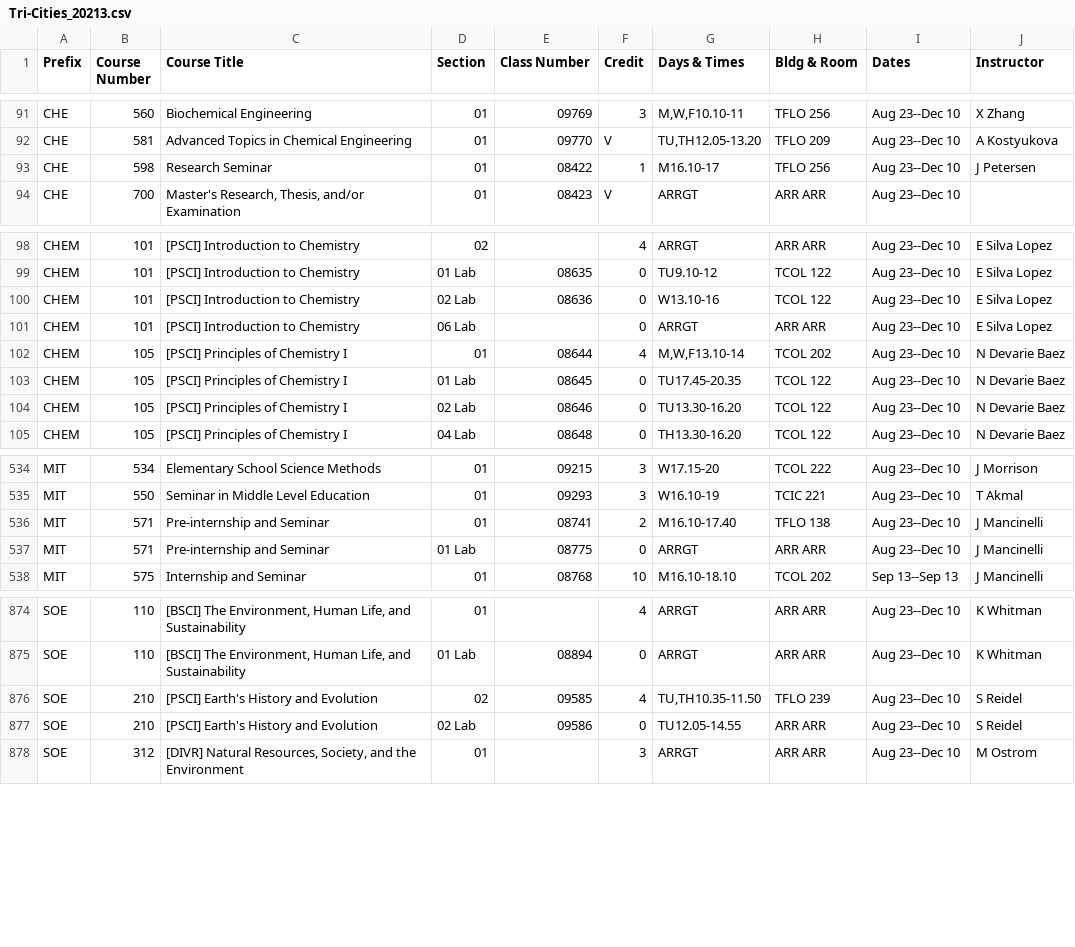
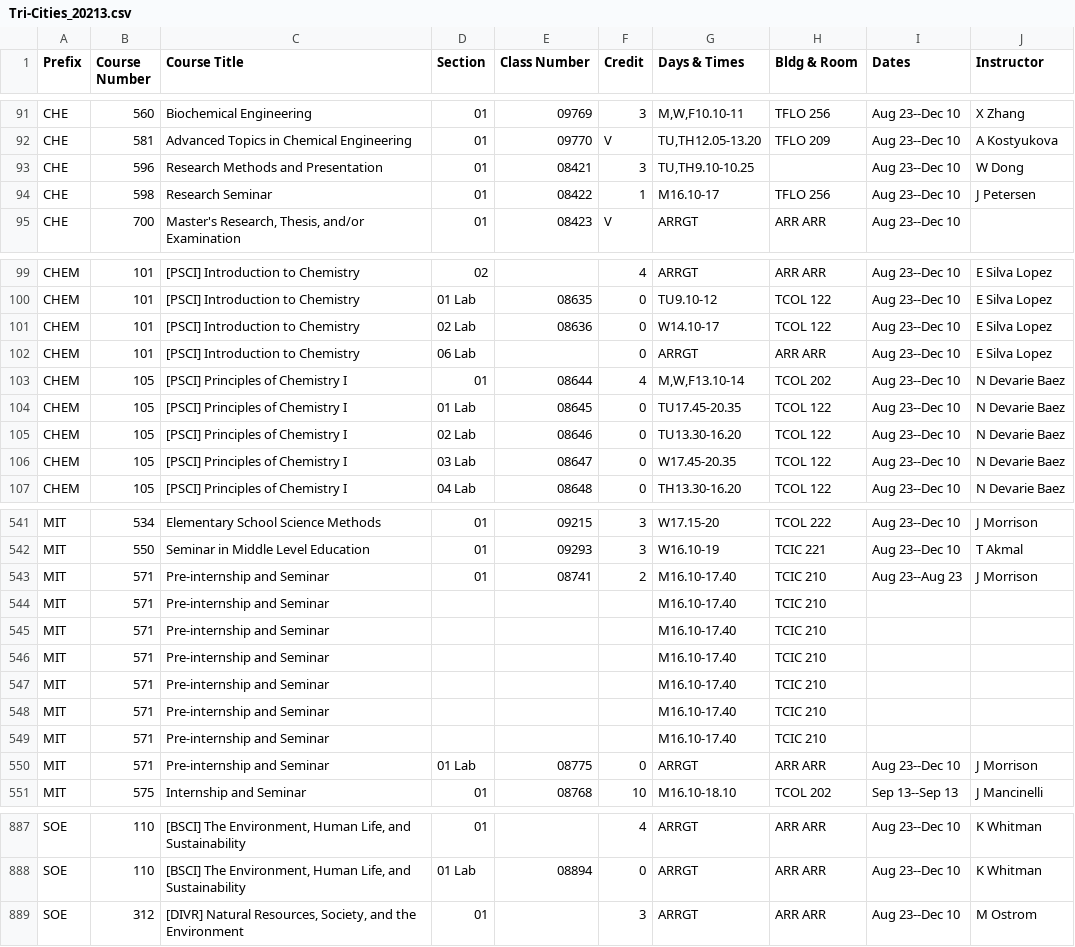
Before and after one commit to shinyamagami/WSU_courses, a CSV file: outputs/Tri-Cities_20213.csv, drawn as a sheet; only a part is shown, gaps mark what is left out; the diff covers the shown part only.

```diff
--- a/outputs/Tri-Cities_20213.csv
+++ b/outputs/Tri-Cities_20213.csv
@@ -92,2 +92,3 @@ CHE,560,Biochemical Engineering,01,09769,3,"M,W,F10.10-11",TFLO 256,Aug 23--Dec
 CHE,581,Advanced Topics in Chemical Engineering,01,09770,V,"TU,TH12.05-13.20",TFLO 209,Aug 23--Dec 10,A Kostyukova
+CHE,596,Research Methods and Presentation,01,08421,3,"TU,TH9.10-10.25","",Aug 23--Dec 10,W Dong
 CHE,598,Research Seminar,01,08422,1,M16.10-17,TFLO 256,Aug 23--Dec 10,J Petersen
@@ -99,3 +100,3 @@ CHEM,101,[PSCI] Introduction to Chemistry,02,"",4,ARRGT,ARR ARR,Aug 23--Dec 10,E
 CHEM,101,[PSCI] Introduction to Chemistry,01 Lab,08635,0,TU9.10-12,TCOL 122,Aug 23--Dec 10,E Silva Lopez
-CHEM,101,[PSCI] Introduction to Chemistry,02 Lab,08636,0,W13.10-16,TCOL 122,Aug 23--Dec 10,E Silva Lopez
+CHEM,101,[PSCI] Introduction to Chemistry,02 Lab,08636,0,W14.10-17,TCOL 122,Aug 23--Dec 10,E Silva Lopez
 CHEM,101,[PSCI] Introduction to Chemistry,06 Lab,"",0,ARRGT,ARR ARR,Aug 23--Dec 10,E Silva Lopez
@@ -104,2 +105,3 @@ CHEM,105,[PSCI] Principles of Chemistry I,01 Lab,08645,0,TU17.45-20.35,TCOL 122,
 CHEM,105,[PSCI] Principles of Chemistry I,02 Lab,08646,0,TU13.30-16.20,TCOL 122,Aug 23--Dec 10,N Devarie Baez
+CHEM,105,[PSCI] Principles of Chemistry I,03 Lab,08647,0,W17.45-20.35,TCOL 122,Aug 23--Dec 10,N Devarie Baez
 CHEM,105,[PSCI] Principles of Chemistry I,04 Lab,08648,0,TH13.30-16.20,TCOL 122,Aug 23--Dec 10,N Devarie Baez
@@ -535,4 +542,10 @@ MIT,534,Elementary School Science Methods,01,09215,3,W17.15-20,TCOL 222,Aug 23--
 MIT,550,Seminar in Middle Level Education,01,09293,3,W16.10-19,TCIC 221,Aug 23--Dec 10,T Akmal
-MIT,571,Pre-internship and Seminar,01,08741,2,M16.10-17.40,TFLO 138,Aug 23--Dec 10,J Mancinelli
-MIT,571,Pre-internship and Seminar,01 Lab,08775,0,ARRGT,ARR ARR,Aug 23--Dec 10,J Mancinelli
+MIT,571,Pre-internship and Seminar,01,08741,2,M16.10-17.40,TCIC 210,Aug 23--Aug 23,J Morrison
+MIT,571,Pre-internship and Seminar,"","","",M16.10-17.40,TCIC 210,"",""
+MIT,571,Pre-internship and Seminar,"","","",M16.10-17.40,TCIC 210,"",""
+MIT,571,Pre-internship and Seminar,"","","",M16.10-17.40,TCIC 210,"",""
+MIT,571,Pre-internship and Seminar,"","","",M16.10-17.40,TCIC 210,"",""
+MIT,571,Pre-internship and Seminar,"","","",M16.10-17.40,TCIC 210,"",""
+MIT,571,Pre-internship and Seminar,"","","",M16.10-17.40,TCIC 210,"",""
+MIT,571,Pre-internship and Seminar,01 Lab,08775,0,ARRGT,ARR ARR,Aug 23--Dec 10,J Morrison
 MIT,575,Internship and Seminar,01,08768,10,M16.10-18.10,TCOL 202,Sep 13--Sep 13,J Mancinelli
@@ -875,4 +888,2 @@ SOE,110,"[BSCI] The Environment, Human Life, and Sustainability",01,"",4,ARRGT,A
 SOE,110,"[BSCI] The Environment, Human Life, and Sustainability",01 Lab,08894,0,ARRGT,ARR ARR,Aug 23--Dec 10,K Whitman
-SOE,210,[PSCI] Earth's History and Evolution,02,09585,4,"TU,TH10.35-11.50",TFLO 239,Aug 23--Dec 10,S Reidel
-SOE,210,[PSCI] Earth's History and Evolution,02 Lab,09586,0,TU12.05-14.55,ARR ARR,Aug 23--Dec 10,S Reidel
 SOE,312,"[DIVR] Natural Resources, Society, and the Environment",01,"",3,ARRGT,ARR ARR,Aug 23--Dec 10,M Ostrom
```
Also changed, not shown: 6 added rows and 24 edited cells elsewhere in this file, outputs/DDP_20213.csv, outputs/Everett_20213.csv, 3 other files.
